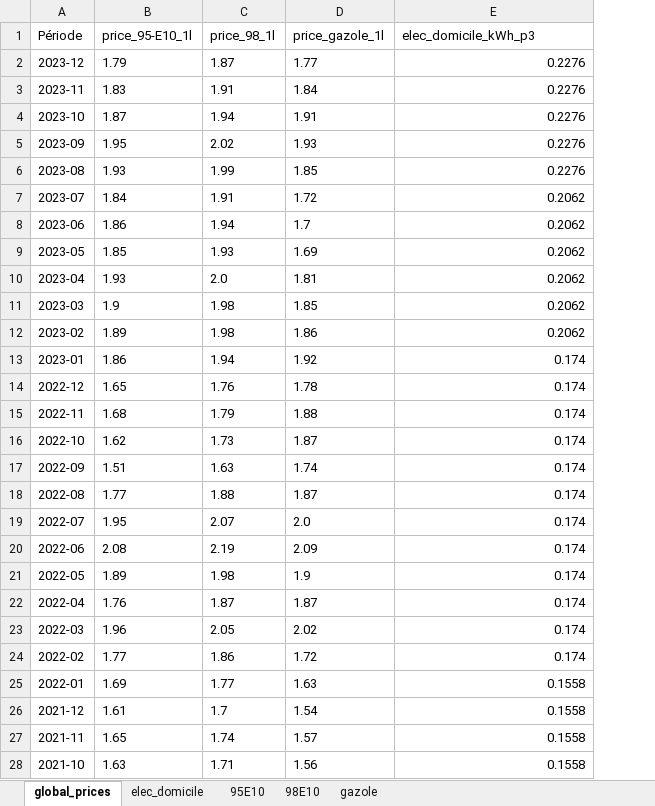
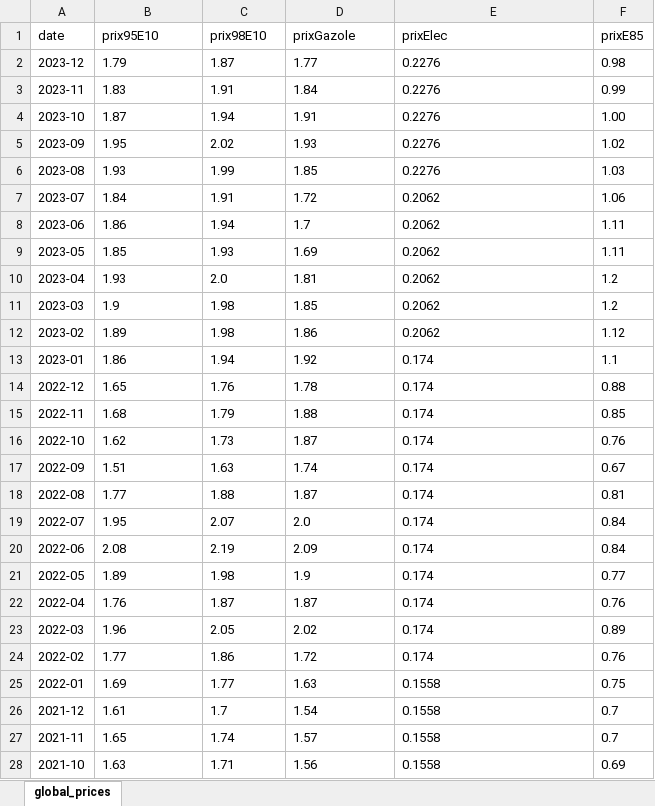
Before and after one commit to Swansky/DataViz, an Excel workbook: data/global_prices.xlsx, sheet global_prices, drawn as a sheet; only a part is shown; values as stored, in another font and other column widths than the file's, no borders; removed rows and columns are numbered as before the commit, all else as after; the diff covers the shown part only; the diff names each change by its address in the sheet, - before the commit and + after, or states it on an @@ line.

```diff
--- a/data/global_prices.xlsx (sheet global_prices)
+++ b/data/global_prices.xlsx (sheet global_prices)
-sheet tab: elec_domicile
-sheet tab: 95E10
-sheet tab: 98E10
-sheet tab: gazole
+column F, rows 2-28: 0.98 | 0.99 | 1.00 | 1.02 | 1.03 | 1.06 | 1.11 | 1.11 | 1.2 | 1.2 | 1.12 | 1.1 | 0.88 | 0.85 | 0.76 | 0.67 | 0.81 | 0.84 | 0.84 | 0.77 | 0.76 | 0.89 | 0.76 | 0.75 | 0.7 | 0.7 | 0.69
-row 1: Période | price_95-E10_1l | price_98_1l | price_gazole_1l | elec_domicile_kWh_p3
+row 1: date | prix95E10 | prix98E10 | prixGazole | prixElec | prixE85
-E2:E28 alignment: right
+E2:E28 alignment: left
```
Also changed, not shown: cell formats elsewhere in this sheet, 10 other files.
